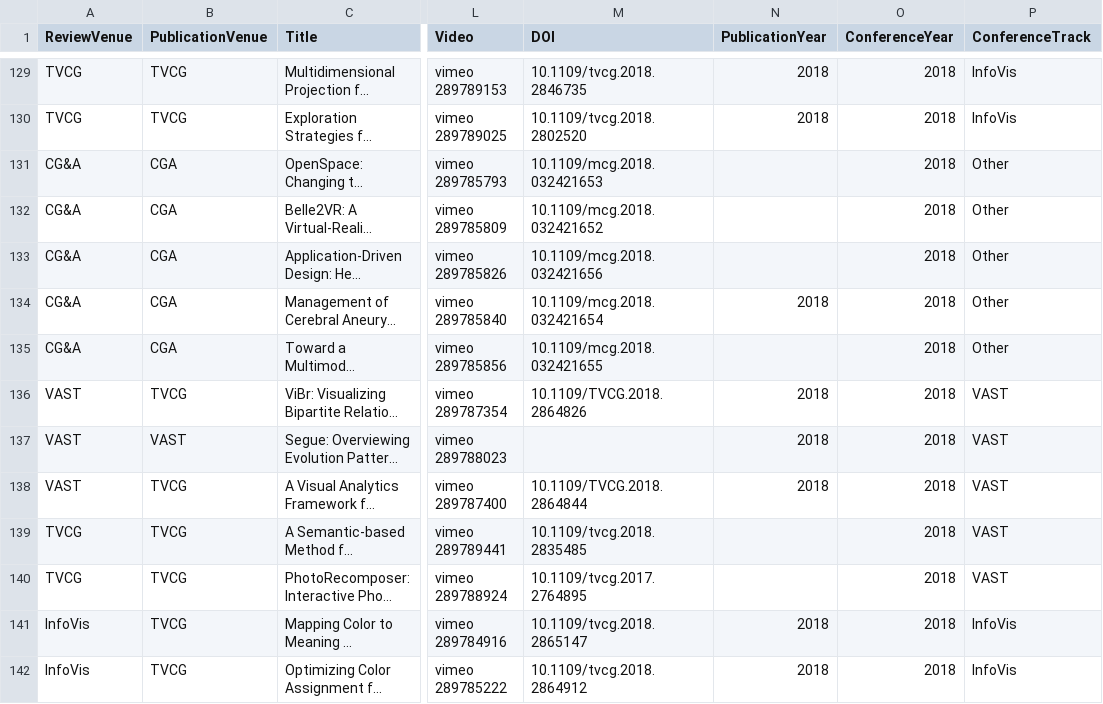
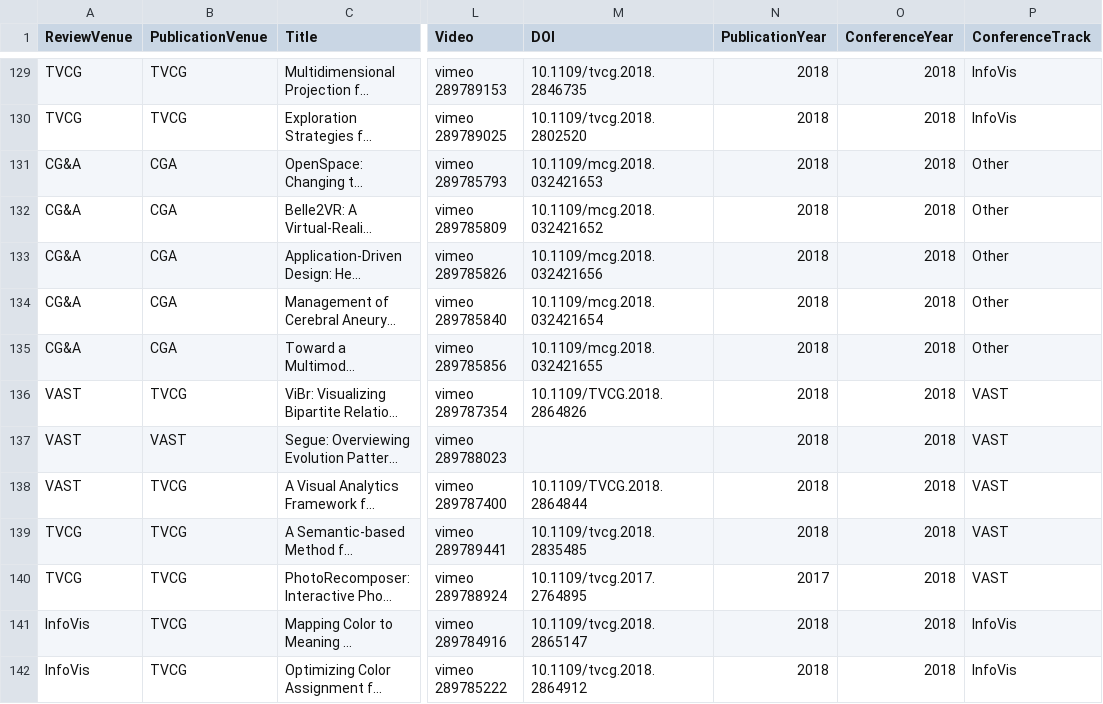
Before and after one commit to steveharoz/open-access-vis, a CSV file: 2018/openaccessvis2018.csv, drawn as a sheet; only a part is shown, gaps mark what is left out; long unchanged cells end in …; the diff covers the shown part only; the diff names each change by its address in the sheet, - before the commit and + after, or states it on an @@ line.

Commit message:
data - DOIs and publication years

```diff
--- a/2018/openaccessvis2018.csv
+++ b/2018/openaccessvis2018.csv
-N131:N133 (PublicationYear): (empty)
+N131:N133 (PublicationYear): 2018
-N135 (PublicationYear): (empty)
+N135 (PublicationYear): 2018
-N139 (PublicationYear): (empty)
+N139 (PublicationYear): 2018
-N140 (PublicationYear): (empty)
+N140 (PublicationYear): 2017
```
Also changed, not shown: 52 edited cells elsewhere in this file.
